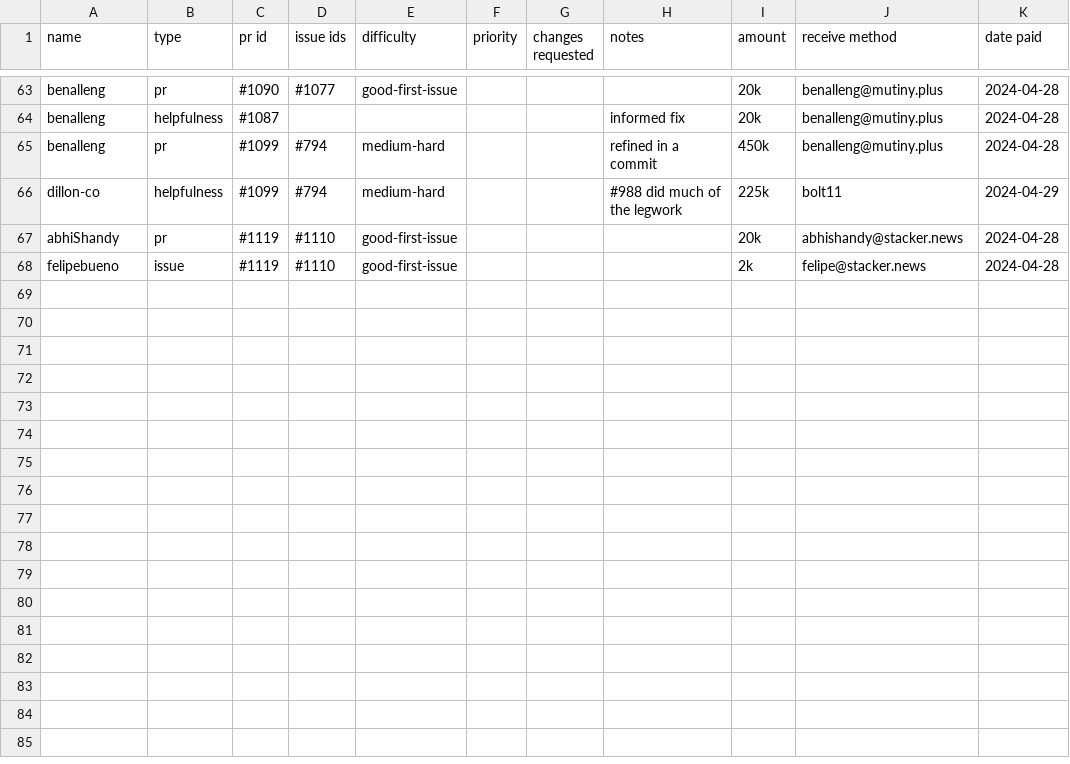
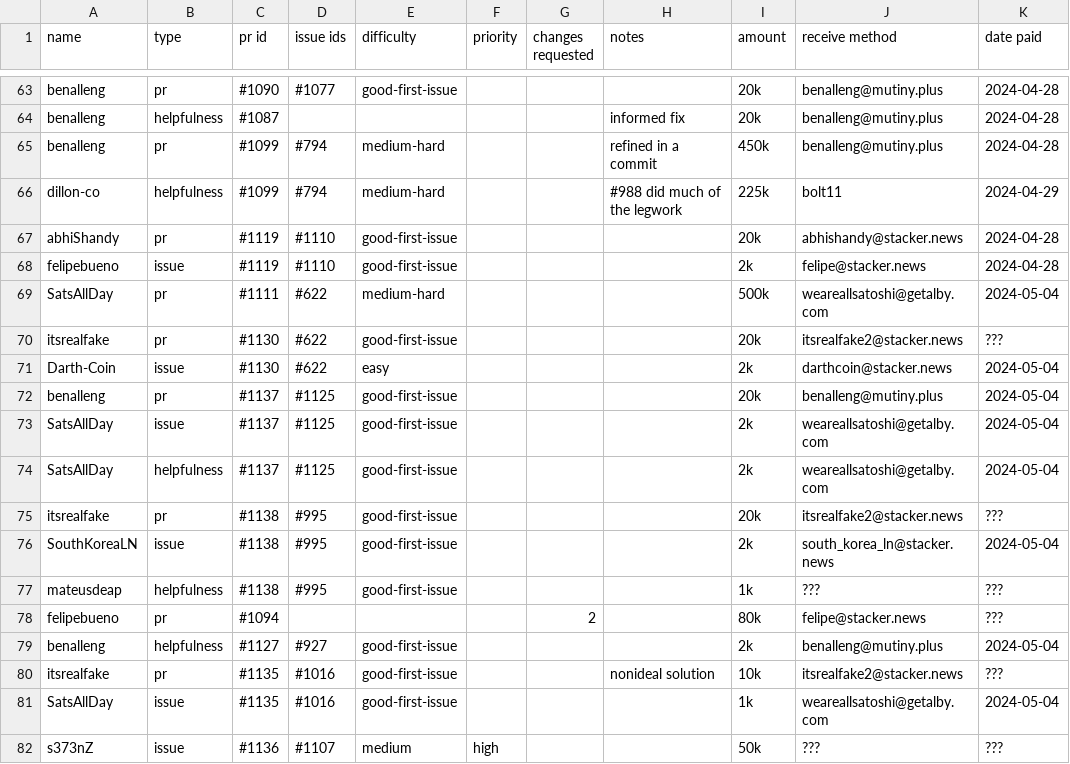
Before and after one commit to stackernews/stacker.news, a CSV file: awards.csv, drawn as a sheet; only a part is shown, gaps mark what is left out; the diff names each change by its address in the sheet, - before the commit and + after, or states it on an @@ line.

```diff
--- a/awards.csv
+++ b/awards.csv
+row 69: SatsAllDay | pr | #1111 | #622 | medium-hard |  |  |  | 500k | weareallsatoshi@getalby.com | 2024-05-04
+row 70: itsrealfake | pr | #1130 | #622 | good-first-issue |  |  |  | 20k | itsrealfake2@stacker.news | ???
+row 71: Darth-Coin | issue | #1130 | #622 | easy |  |  |  | 2k | darthcoin@stacker.news | 2024-05-04
+row 72: benalleng | pr | #1137 | #1125 | good-first-issue |  |  |  | 20k | benalleng@mutiny.plus | 2024-05-04
+row 73: SatsAllDay | issue | #1137 | #1125 | good-first-issue |  |  |  | 2k | weareallsatoshi@getalby.com | 2024-05-04
+row 74: SatsAllDay | helpfulness | #1137 | #1125 | good-first-issue |  |  |  | 2k | weareallsatoshi@getalby.com | 2024-05-04
+row 75: itsrealfake | pr | #1138 | #995 | good-first-issue |  |  |  | 20k | itsrealfake2@stacker.news | ???
+row 76: SouthKoreaLN | issue | #1138 | #995 | good-first-issue |  |  |  | 2k | south_korea_ln@stacker.news | 2024-05-04
+row 77: mateusdeap | helpfulness | #1138 | #995 | good-first-issue |  |  |  | 1k | ??? | ???
+row 78: felipebueno | pr | #1094 |  |  |  | 2 |  | 80k | felipe@stacker.news | ???
+row 79: benalleng | helpfulness | #1127 | #927 | good-first-issue |  |  |  | 2k | benalleng@mutiny.plus | 2024-05-04
+row 80: itsrealfake | pr | #1135 | #1016 | good-first-issue |  |  | nonideal solution | 10k | itsrealfake2@stacker.news | ???
+row 81: SatsAllDay | issue | #1135 | #1016 | good-first-issue |  |  |  | 1k | weareallsatoshi@getalby.com | 2024-05-04
+row 82: s373nZ | issue | #1136 | #1107 | medium | high |  |  | 50k | ??? | ???
```
Also changed, not shown: 16 other files.
